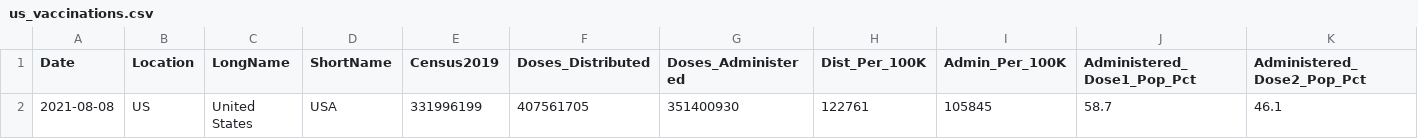
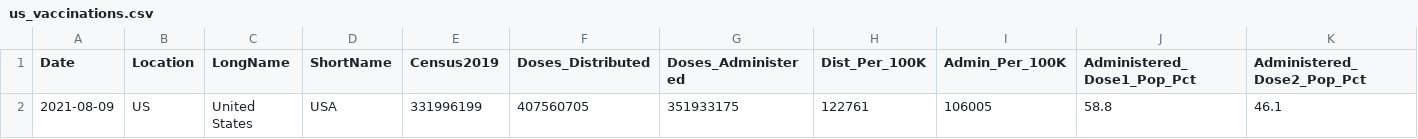
Before and after one commit to ajjitn/covid-vaccines-scraping, a CSV file: data/current/us_vaccinations.csv, drawn as a sheet; only a part is shown; removed rows and columns are numbered as before the commit, all else as after; rows hold the shown columns only; the diff names each change by its address in the sheet, - before the commit and + after, or states it on an @@ line.

```diff
--- a/data/current/us_vaccinations.csv
+++ b/data/current/us_vaccinations.csv
-row 2: 2021-08-08 | US | United States | USA | 331996199 | 407561705 | 351400930 | 122761 | 105845 | 58.7 | 46.1
+row 2: 2021-08-09 | US | United States | USA | 331996199 | 407560705 | 351933175 | 122761 | 106005 | 58.8 | 46.1
```
Also changed, not shown: data/current/state_vaccinations.csv.
